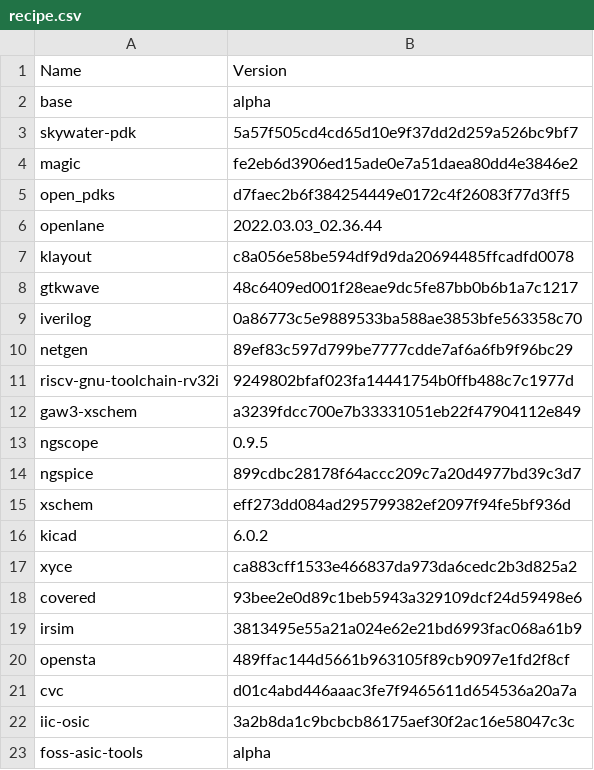
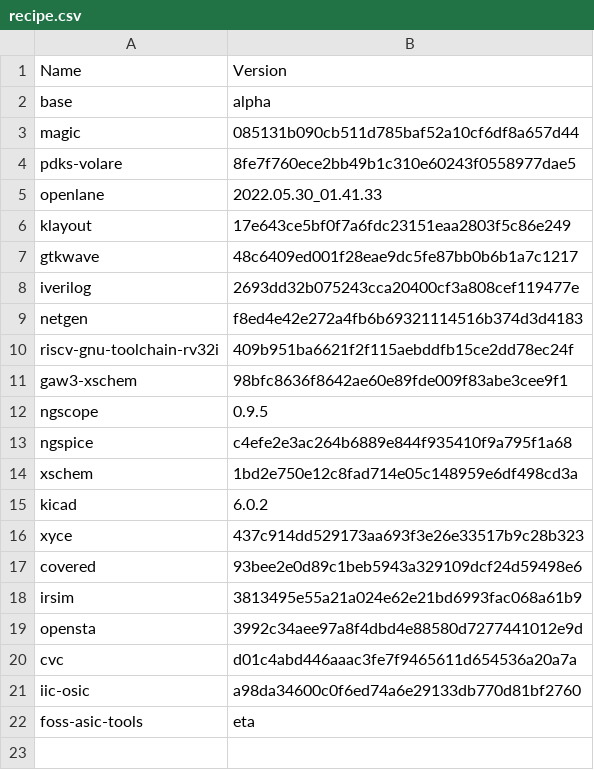
Before and after one commit to efabless/foss-asic-tools, a CSV file: recipes/recipe.csv, drawn as a sheet.

Commit message:
added pdk install with volare

```diff
--- a/recipes/recipe.csv
+++ b/recipes/recipe.csv
@@ -2,22 +2,21 @@ Name,Version
 base,alpha
-skywater-pdk,5a57f505cd4cd65d10e9f37dd2d259a526bc9bf7
-magic,fe2eb6d3906ed15ade0e7a51daea80dd4e3846e2
-open_pdks,d7faec2b6f384254449e0172c4f26083f77d3ff5
-openlane,2022.03.03_02.36.44
-klayout,c8a056e58be594df9d9da20694485ffcadfd0078
+magic,085131b090cb511d785baf52a10cf6df8a657d44
+pdks-volare,8fe7f760ece2bb49b1c310e60243f0558977dae5
+openlane,2022.05.30_01.41.33
+klayout,17e643ce5bf0f7a6fdc23151eaa2803f5c86e249
 gtkwave,48c6409ed001f28eae9dc5fe87bb0b6b1a7c1217
-iverilog,0a86773c5e9889533ba588ae3853bfe563358c70
-netgen,89ef83c597d799be7777cdde7af6a6fb9f96bc29
-riscv-gnu-toolchain-rv32i,9249802bfaf023fa14441754b0ffb488c7c1977d
-gaw3-xschem,a3239fdcc700e7b33331051eb22f47904112e849
+iverilog,2693dd32b075243cca20400cf3a808cef119477e
+netgen,f8ed4e42e272a4fb6b69321114516b374d3d4183
+riscv-gnu-toolchain-rv32i,409b951ba6621f2f115aebddfb15ce2dd78ec24f
+gaw3-xschem,98bfc8636f8642ae60e89fde009f83abe3cee9f1
 ngscope,0.9.5
-ngspice,899cdbc28178f64accc209c7a20d4977bd39c3d7
-xschem,eff273dd084ad295799382ef2097f94fe5bf936d
+ngspice,c4efe2e3ac264b6889e844f935410f9a795f1a68
+xschem,1bd2e750e12c8fad714e05c148959e6df498cd3a
 kicad,6.0.2
-xyce,ca883cff1533e466837da973da6cedc2b3d825a2
+xyce,437c914dd529173aa693f3e26e33517b9c28b323
 covered,93bee2e0d89c1beb5943a329109dcf24d59498e6
 irsim,3813495e55a21a024e62e21bd6993fac068a61b9
-opensta,489ffac144d5661b963105f89cb9097e1fd2f8cf
+opensta,3992c34aee97a8f4dbd4e88580d7277441012e9d
 cvc,d01c4abd446aaac3fe7f9465611d654536a20a7a
-iic-osic,3a2b8da1c9bcbcb86175aef30f2ac16e58047c3c
-foss-asic-tools,alpha
+iic-osic,a98da34600c0f6ed74a6e29133db770d81bf2760
+foss-asic-tools,eta
```
Also changed, not shown: 32 other files.
